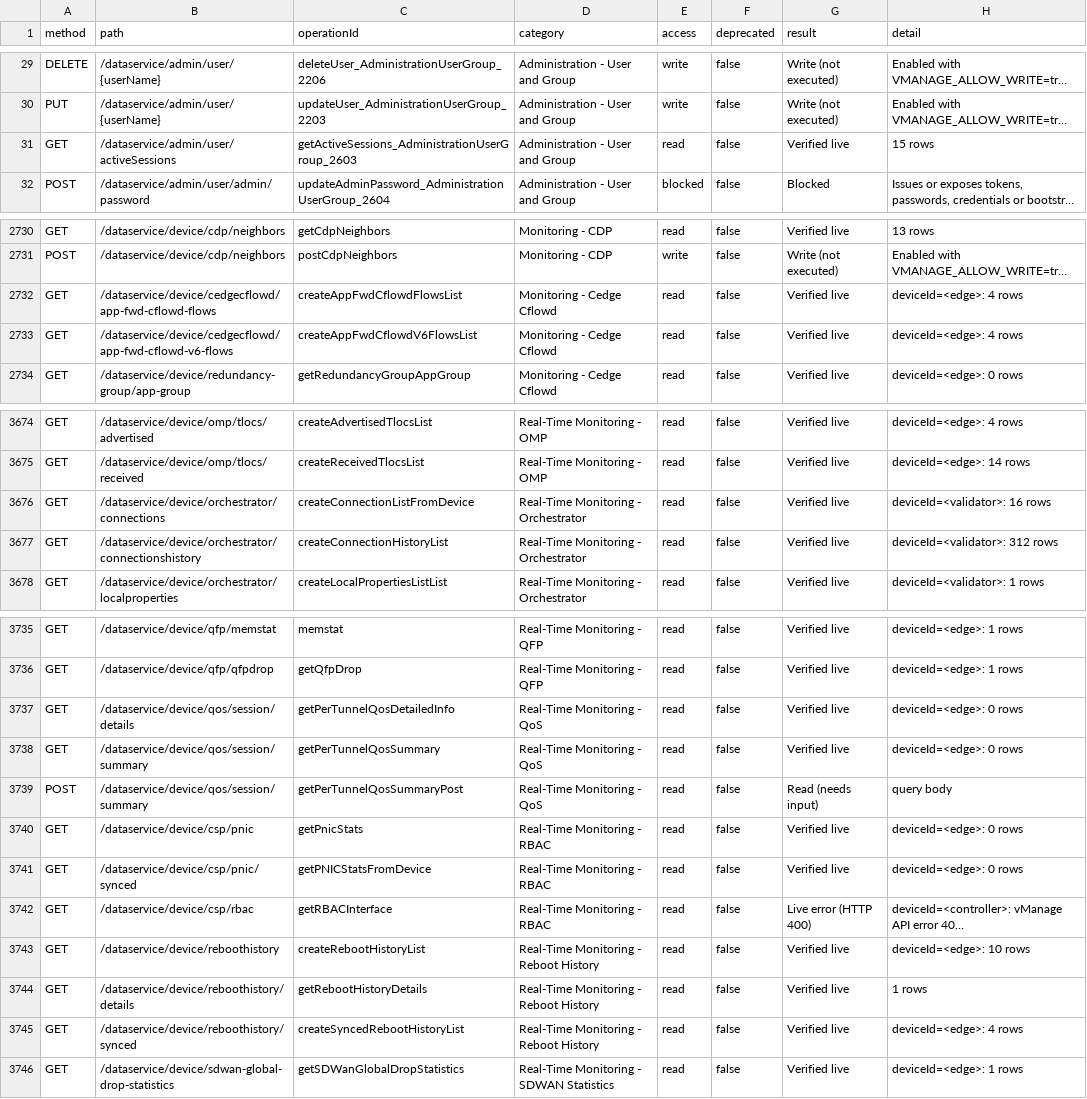
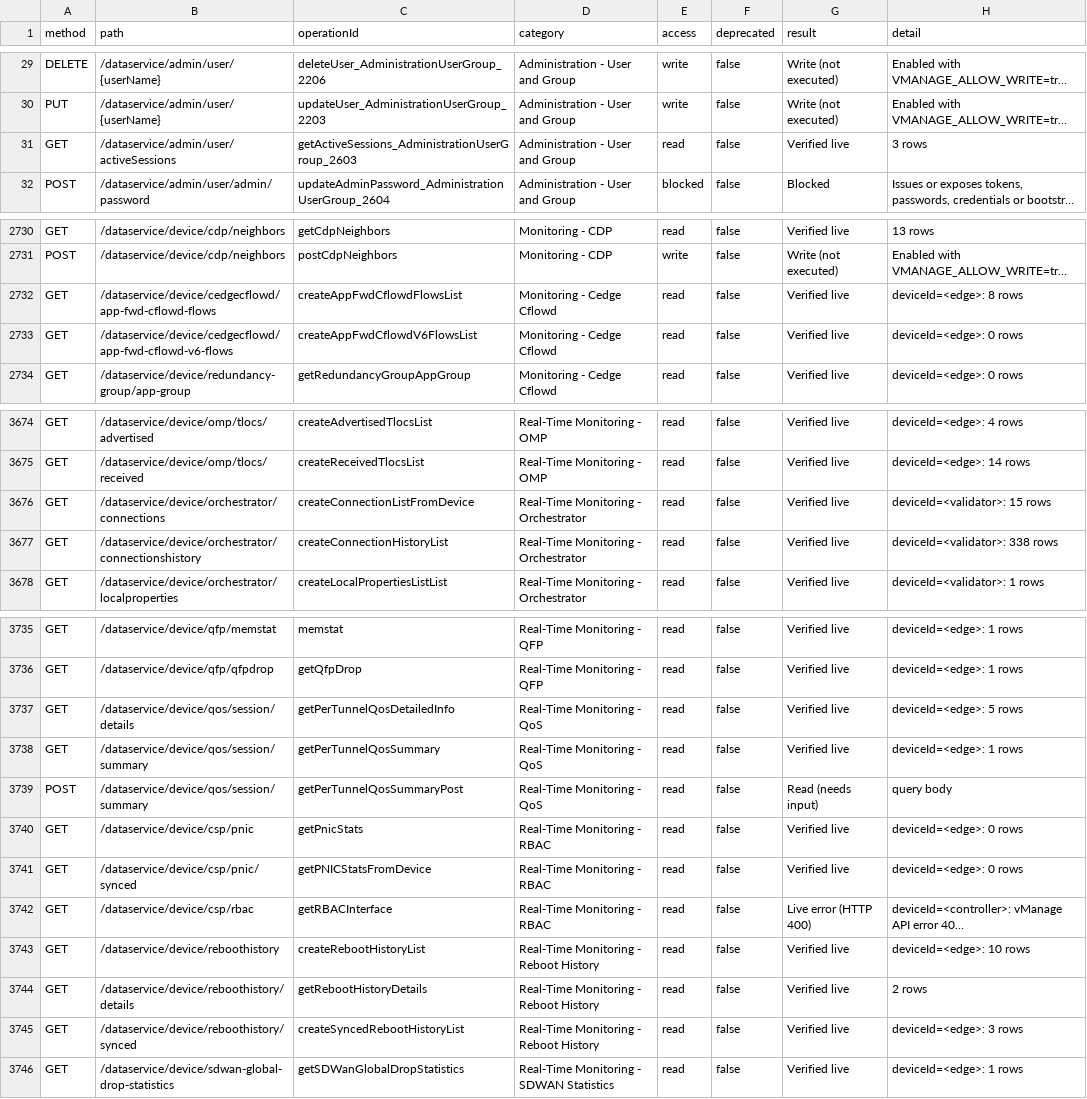
Before and after one commit to waqasdaar/cisco-catalyst-sdwan-mcp, a CSV file: api_coverage.csv, drawn as a sheet; only a part is shown, gaps mark what is left out; long unchanged cells end in …; the diff covers the shown part only; the diff names each change by its address in the sheet, - before the commit and + after, or states it on an @@ line.

```diff
--- a/api_coverage.csv
+++ b/api_coverage.csv
-H31 (detail): 15 rows
+H31 (detail): 3 rows
-H2732 (detail): deviceId=<edge>: 4 rows
+H2732 (detail): deviceId=<edge>: 8 rows
-H2733 (detail): deviceId=<edge>: 4 rows
+H2733 (detail): deviceId=<edge>: 0 rows
-H3676 (detail): deviceId=<validator>: 16 rows
+H3676 (detail): deviceId=<validator>: 15 rows
-H3677 (detail): deviceId=<validator>: 312 rows
+H3677 (detail): deviceId=<validator>: 338 rows
-H3737 (detail): deviceId=<edge>: 0 rows
+H3737 (detail): deviceId=<edge>: 5 rows
-H3738 (detail): deviceId=<edge>: 0 rows
+H3738 (detail): deviceId=<edge>: 1 rows
-H3744 (detail): 1 rows
+H3744 (detail): 2 rows
-H3745 (detail): deviceId=<edge>: 4 rows
+H3745 (detail): deviceId=<edge>: 3 rows
```
Also changed, not shown: 8 edited cells elsewhere in this file, 9 other files.
